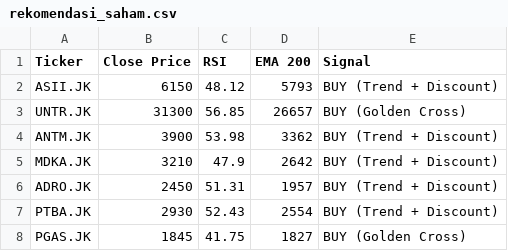
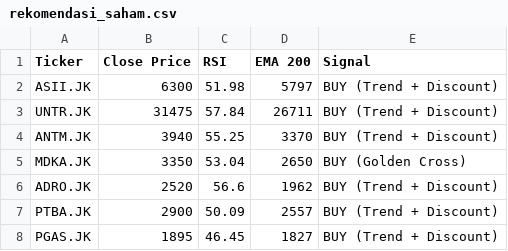
Before and after one commit to dnielasher/idx-automated-screener, a CSV file: rekomendasi_saham.csv, drawn as a sheet.

```diff
--- a/rekomendasi_saham.csv
+++ b/rekomendasi_saham.csv
@@ -1,8 +1,8 @@
 Ticker,Close Price,RSI,EMA 200,Signal
-ASII.JK,6150,48.12,5793,BUY (Trend + Discount)
-UNTR.JK,31300,56.85,26657,BUY (Golden Cross)
-ANTM.JK,3900,53.98,3362,BUY (Trend + Discount)
-MDKA.JK,3210,47.9,2642,BUY (Trend + Discount)
-ADRO.JK,2450,51.31,1957,BUY (Trend + Discount)
-PTBA.JK,2930,52.43,2554,BUY (Trend + Discount)
-PGAS.JK,1845,41.75,1827,BUY (Golden Cross)
+ASII.JK,6300,51.98,5797,BUY (Trend + Discount)
+UNTR.JK,31475,57.84,26711,BUY (Trend + Discount)
+ANTM.JK,3940,55.25,3370,BUY (Trend + Discount)
+MDKA.JK,3350,53.04,2650,BUY (Golden Cross)
+ADRO.JK,2520,56.6,1962,BUY (Trend + Discount)
+PTBA.JK,2900,50.09,2557,BUY (Trend + Discount)
+PGAS.JK,1895,46.45,1827,BUY (Trend + Discount)
```
